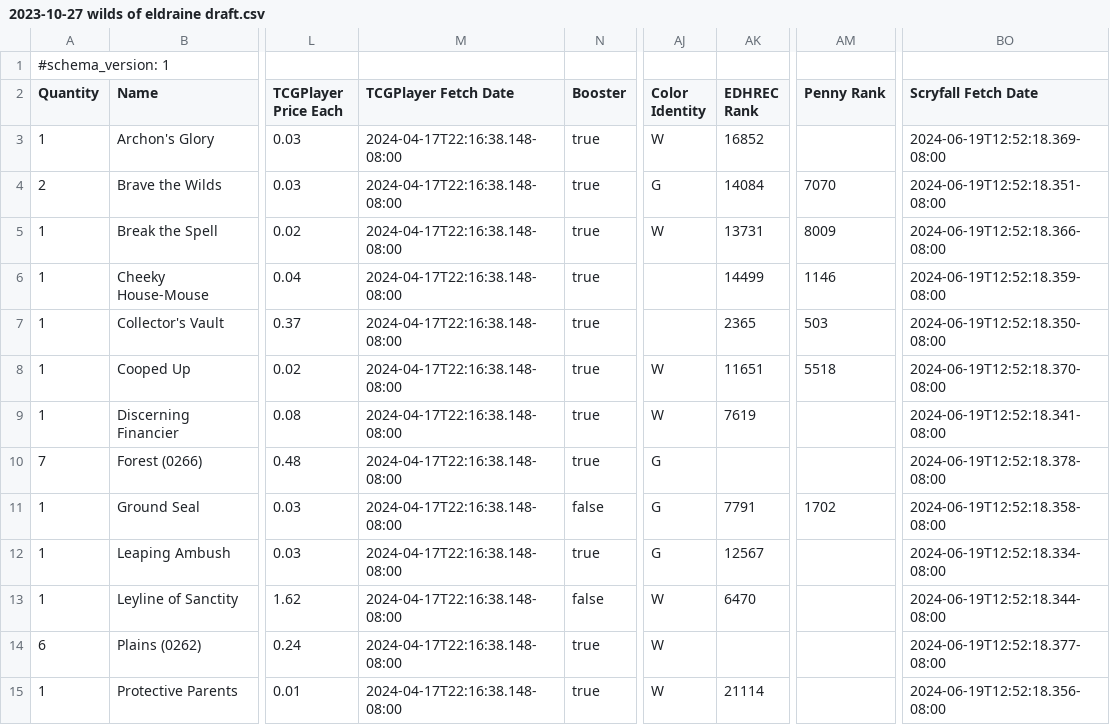
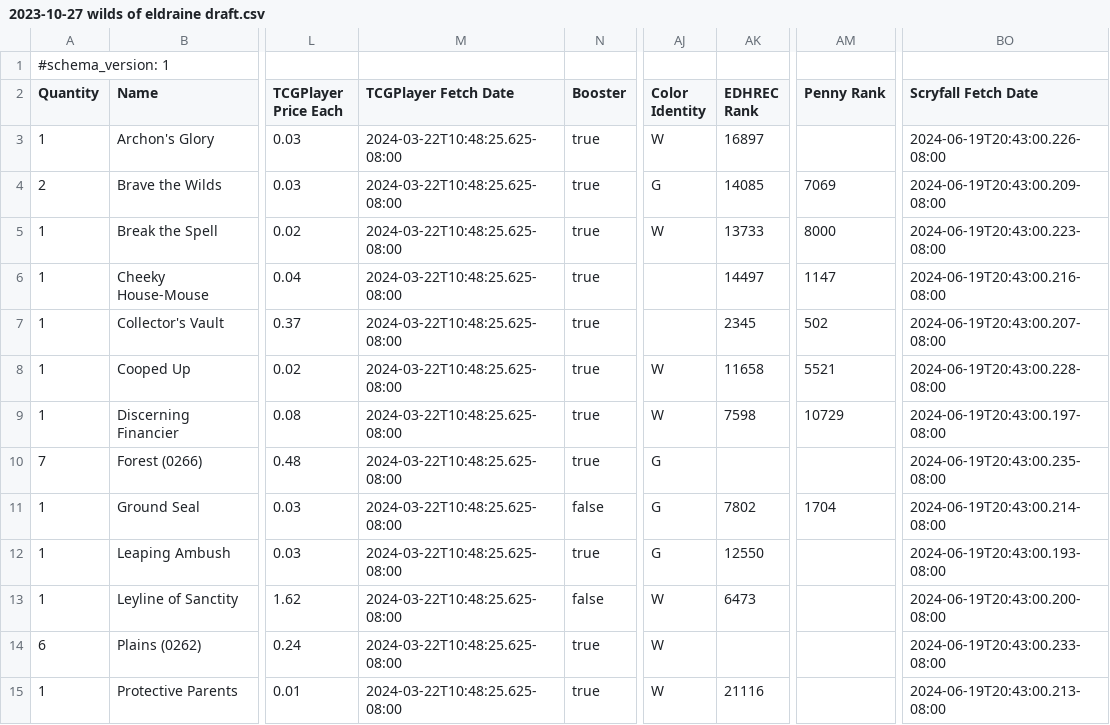
Before and after one commit to armcknight/mtg, a CSV file: collection/decks/retired/2023-10-27 wilds of eldraine draft.csv, drawn as a sheet; only a part is shown, gaps mark what is left out; the diff covers the shown part only; the diff names each change by its address in the sheet, - before the commit and + after, or states it on an @@ line.

```diff
--- a/collection/decks/retired/2023-10-27 wilds of eldraine draft.csv
+++ b/collection/decks/retired/2023-10-27 wilds of eldraine draft.csv
-M3:M15 (TCGPlayer Fetch Date): 2024-04-17T22:16:38.148-08:00
+M3:M15 (TCGPlayer Fetch Date): 2024-03-22T10:48:25.625-08:00
-AK3 (EDHREC Rank): 16852
+AK3 (EDHREC Rank): 16897
-BO3 (Scryfall Fetch Date): 2024-06-19T12:52:18.369-08:00
+BO3 (Scryfall Fetch Date): 2024-06-19T20:43:00.226-08:00
-AK4 (EDHREC Rank): 14084
+AK4 (EDHREC Rank): 14085
-AM4 (Penny Rank): 7070
+AM4 (Penny Rank): 7069
-BO4 (Scryfall Fetch Date): 2024-06-19T12:52:18.351-08:00
+BO4 (Scryfall Fetch Date): 2024-06-19T20:43:00.209-08:00
-AK5 (EDHREC Rank): 13731
+AK5 (EDHREC Rank): 13733
-AM5 (Penny Rank): 8009
+AM5 (Penny Rank): 8000
-BO5 (Scryfall Fetch Date): 2024-06-19T12:52:18.366-08:00
+BO5 (Scryfall Fetch Date): 2024-06-19T20:43:00.223-08:00
-AK6 (EDHREC Rank): 14499
+AK6 (EDHREC Rank): 14497
-AM6 (Penny Rank): 1146
+AM6 (Penny Rank): 1147
-BO6 (Scryfall Fetch Date): 2024-06-19T12:52:18.359-08:00
+BO6 (Scryfall Fetch Date): 2024-06-19T20:43:00.216-08:00
-AK7 (EDHREC Rank): 2365
+AK7 (EDHREC Rank): 2345
-AM7 (Penny Rank): 503
+AM7 (Penny Rank): 502
-BO7 (Scryfall Fetch Date): 2024-06-19T12:52:18.350-08:00
+BO7 (Scryfall Fetch Date): 2024-06-19T20:43:00.207-08:00
-AK8 (EDHREC Rank): 11651
+AK8 (EDHREC Rank): 11658
-AM8 (Penny Rank): 5518
+AM8 (Penny Rank): 5521
-BO8 (Scryfall Fetch Date): 2024-06-19T12:52:18.370-08:00
+BO8 (Scryfall Fetch Date): 2024-06-19T20:43:00.228-08:00
-AK9 (EDHREC Rank): 7619
+AK9 (EDHREC Rank): 7598
-AM9 (Penny Rank): (empty)
+AM9 (Penny Rank): 10729
-BO9 (Scryfall Fetch Date): 2024-06-19T12:52:18.341-08:00
+BO9 (Scryfall Fetch Date): 2024-06-19T20:43:00.197-08:00
-BO10 (Scryfall Fetch Date): 2024-06-19T12:52:18.378-08:00
+BO10 (Scryfall Fetch Date): 2024-06-19T20:43:00.235-08:00
-AK11 (EDHREC Rank): 7791
+AK11 (EDHREC Rank): 7802
-AM11 (Penny Rank): 1702
+AM11 (Penny Rank): 1704
-BO11 (Scryfall Fetch Date): 2024-06-19T12:52:18.358-08:00
+BO11 (Scryfall Fetch Date): 2024-06-19T20:43:00.214-08:00
-AK12 (EDHREC Rank): 12567
+AK12 (EDHREC Rank): 12550
-BO12 (Scryfall Fetch Date): 2024-06-19T12:52:18.334-08:00
+BO12 (Scryfall Fetch Date): 2024-06-19T20:43:00.193-08:00
-AK13 (EDHREC Rank): 6470
+AK13 (EDHREC Rank): 6473
-BO13 (Scryfall Fetch Date): 2024-06-19T12:52:18.344-08:00
+BO13 (Scryfall Fetch Date): 2024-06-19T20:43:00.200-08:00
-BO14 (Scryfall Fetch Date): 2024-06-19T12:52:18.377-08:00
+BO14 (Scryfall Fetch Date): 2024-06-19T20:43:00.233-08:00
-AK15 (EDHREC Rank): 21114
+AK15 (EDHREC Rank): 21116
-BO15 (Scryfall Fetch Date): 2024-06-19T12:52:18.356-08:00
+BO15 (Scryfall Fetch Date): 2024-06-19T20:43:00.213-08:00
```
Also changed, not shown: 45 edited cells elsewhere in this file, collection/decks/blast from the past.csv, collection/decks/retired/2023-12-08 lci draft.csv, 19 other files.
